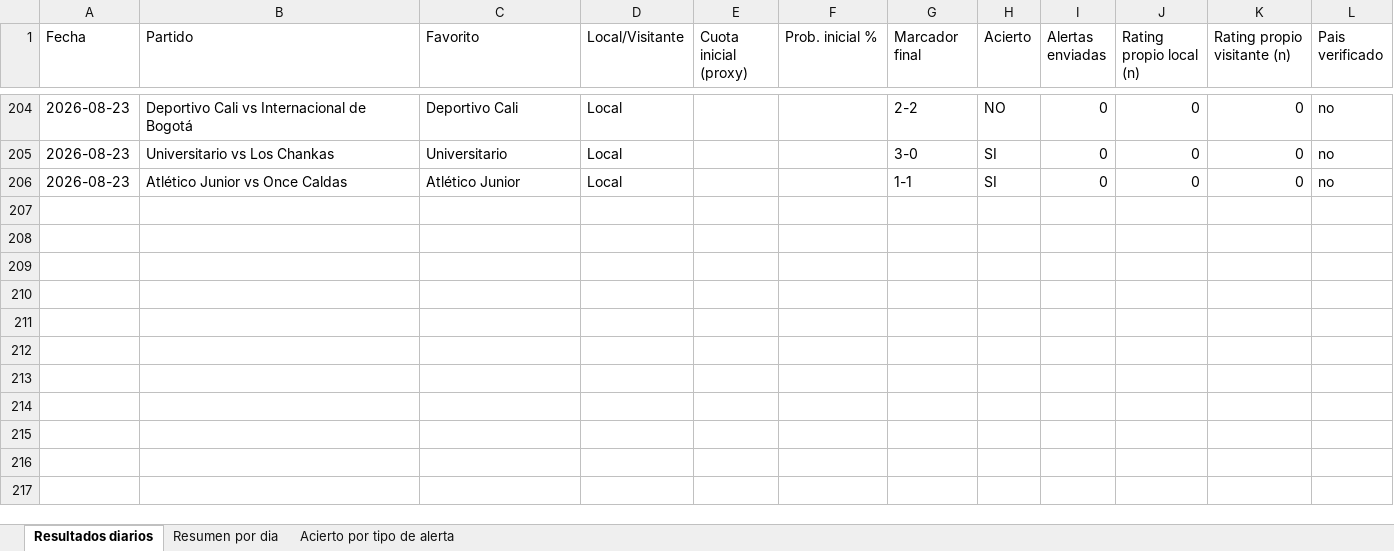
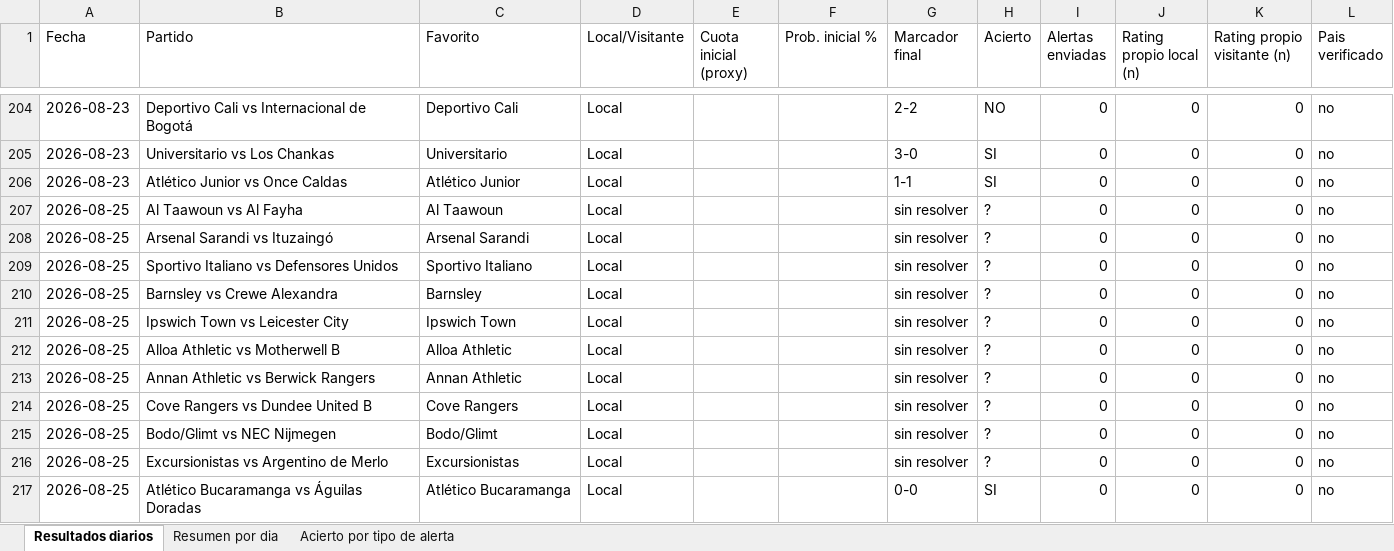
Before and after one commit to erikolivo/alertas-excel, an Excel workbook: data/estadisticas.xlsx, sheet Resultados diarios, drawn as a sheet; only a part is shown, gaps mark what is left out; values as stored, in another font and other column widths than the file's, no borders; the diff names each change by its address in the sheet, - before the commit and + after, or states it on an @@ line.

```diff
--- a/data/estadisticas.xlsx (sheet Resultados diarios)
+++ b/data/estadisticas.xlsx (sheet Resultados diarios)
+row 207: 2026-08-25 | Al Taawoun vs Al Fayha | Al Taawoun | Local |  |  | sin resolver | ? | 0 | 0 | 0 | no
+row 208: 2026-08-25 | Arsenal Sarandi vs Ituzaingó | Arsenal Sarandi | Local |  |  | sin resolver | ? | 0 | 0 | 0 | no
+row 209: 2026-08-25 | Sportivo Italiano vs Defensores Unidos | Sportivo Italiano | Local |  |  | sin resolver | ? | 0 | 0 | 0 | no
+row 210: 2026-08-25 | Barnsley vs Crewe Alexandra | Barnsley | Local |  |  | sin resolver | ? | 0 | 0 | 0 | no
+row 211: 2026-08-25 | Ipswich Town vs Leicester City | Ipswich Town | Local |  |  | sin resolver | ? | 0 | 0 | 0 | no
+row 212: 2026-08-25 | Alloa Athletic vs Motherwell B | Alloa Athletic | Local |  |  | sin resolver | ? | 0 | 0 | 0 | no
+row 213: 2026-08-25 | Annan Athletic vs Berwick Rangers | Annan Athletic | Local |  |  | sin resolver | ? | 0 | 0 | 0 | no
+row 214: 2026-08-25 | Cove Rangers vs Dundee United B | Cove Rangers | Local |  |  | sin resolver | ? | 0 | 0 | 0 | no
+row 215: 2026-08-25 | Bodo/Glimt vs NEC Nijmegen | Bodo/Glimt | Local |  |  | sin resolver | ? | 0 | 0 | 0 | no
+row 216: 2026-08-25 | Excursionistas vs Argentino de Merlo | Excursionistas | Local |  |  | sin resolver | ? | 0 | 0 | 0 | no
+row 217: 2026-08-25 | Atlético Bucaramanga vs Águilas Doradas | Atlético Bucaramanga | Local |  |  | 0-0 | SI | 0 | 0 | 0 | no
```
Also changed, not shown: sheet Resumen por dia, 4 other files.
